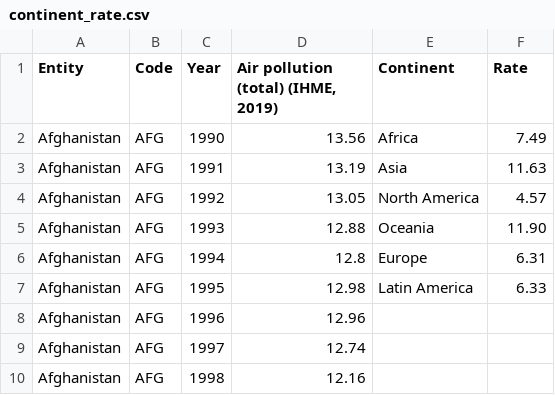
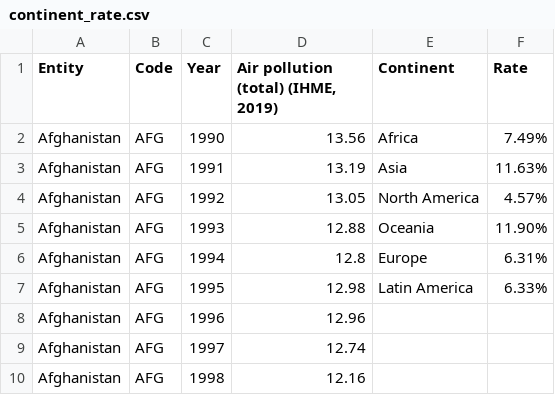
Before and after one commit to YurrrW/visualization-2, a CSV file: continent_rate.csv, drawn as a sheet; only a part is shown.

Commit message:
Update continent_rate.csv

```diff
--- a/continent_rate.csv
+++ b/continent_rate.csv
@@ -1,8 +1,8 @@
 Entity,Code,Year,"Air pollution (total) (IHME, 2019)",Continent,Rate
-Afghanistan,AFG,1990,13.56,Africa,7.49
-Afghanistan,AFG,1991,13.19,Asia,11.63
-Afghanistan,AFG,1992,13.05,North America,4.57
-Afghanistan,AFG,1993,12.88,Oceania,11.90
-Afghanistan,AFG,1994,12.8,Europe,6.31
-Afghanistan,AFG,1995,12.98,Latin America,6.33
+Afghanistan,AFG,1990,13.56,Africa,7.49%
+Afghanistan,AFG,1991,13.19,Asia,11.63%
+Afghanistan,AFG,1992,13.05,North America,4.57%
+Afghanistan,AFG,1993,12.88,Oceania,11.90%
+Afghanistan,AFG,1994,12.8,Europe,6.31%
+Afghanistan,AFG,1995,12.98,Latin America,6.33%
 Afghanistan,AFG,1996,12.96,,
```
